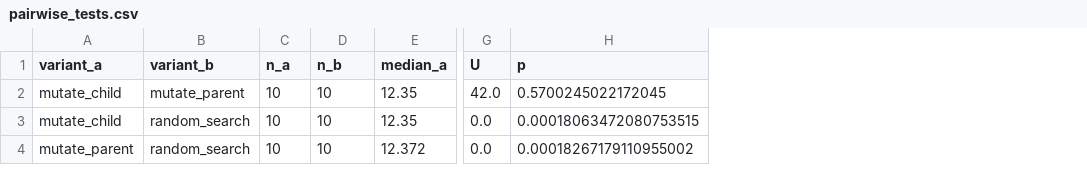
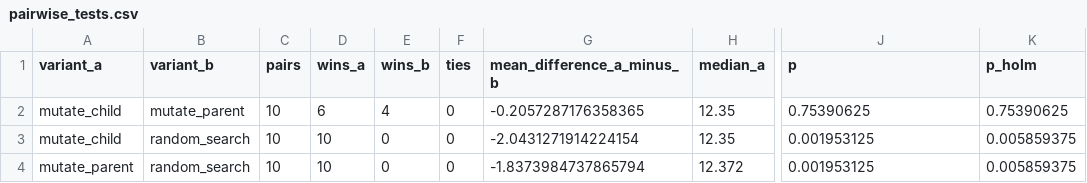
Before and after one commit to Miautawn/ec_2026_assignment_1, a CSV file: assignments/assignment_1/tables/pairwise_tests.csv, drawn as a sheet; only a part is shown, gaps mark what is left out; removed rows and columns are numbered as before the commit, all else as after; the diff names each change by its address in the sheet, - before the commit and + after, or states it on an @@ line.

```diff
--- a/assignments/assignment_1/tables/pairwise_tests.csv
+++ b/assignments/assignment_1/tables/pairwise_tests.csv
+column E (wins_b), rows 2-4: 4 | 0 | 0
+column F (ties), rows 2-4: all 0
+column G (mean_difference_a_minus_b), rows 2-4: -0.2057287176358365 | -2.0431271914224154 | -1.8373984737865794
-column G (U), rows 2-4: 42.0 | 0.0 | 0.0
+column K (p_holm), rows 2-4: 0.75390625 | 0.005859375 | 0.005859375
-C1: n_a
+C1: pairs
-D1: n_b
+D1: wins_a
-D2 (wins_a): 10
+D2 (wins_a): 6
-J2 (p): 0.5700245022172045
+J2 (p): 0.75390625
-J3 (p): 0.00018063472080753515
+J3 (p): 0.001953125
-J4 (p): 0.00018267179110955002
+J4 (p): 0.001953125
```
Also changed, not shown: 6 other files.
